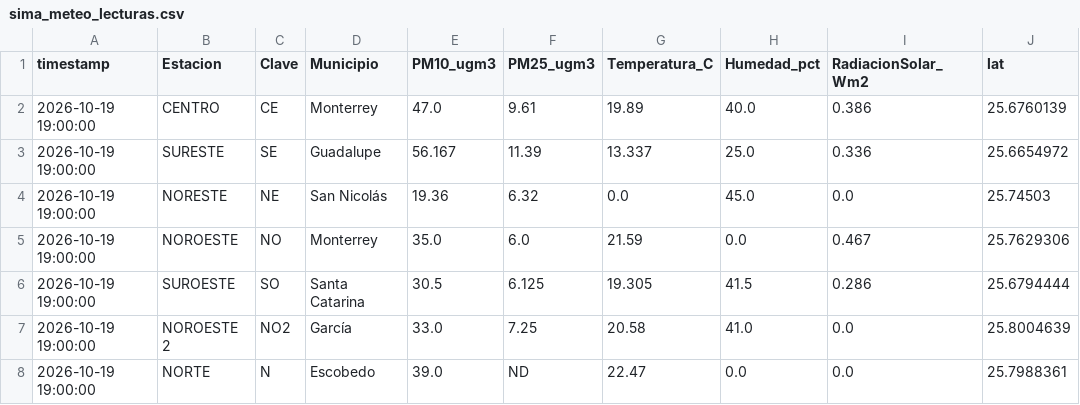
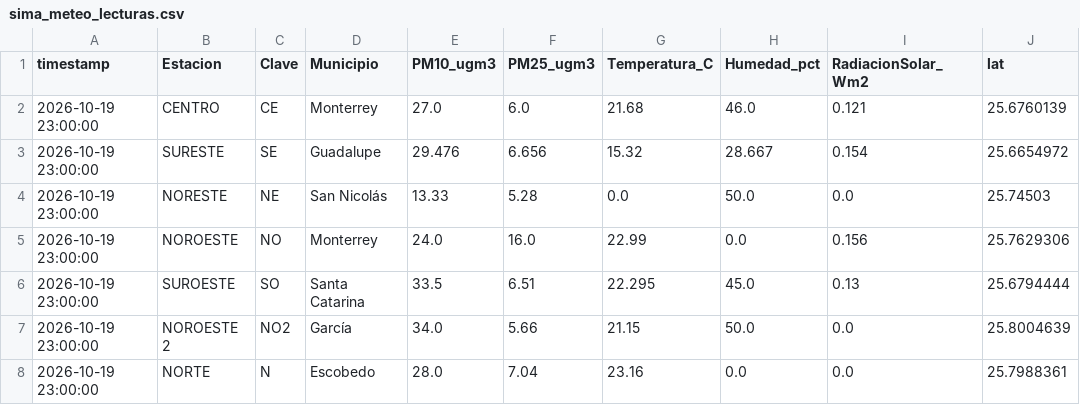
Before and after one commit to vasquez-roberto/capa_meteorologica, a CSV file: SIMA/sima_meteo_lecturas.csv, drawn as a sheet; only a part is shown; the diff covers the shown part only; the diff names each change by its address in the sheet, - before the commit and + after, or states it on an @@ line.

```diff
--- a/SIMA/sima_meteo_lecturas.csv
+++ b/SIMA/sima_meteo_lecturas.csv
-A2:A8 (timestamp): 2026-10-19 19:00:00
+A2:A8 (timestamp): 2026-10-19 23:00:00
-E2 (PM10_ugm3): 47.0
+E2 (PM10_ugm3): 27.0
-F2 (PM25_ugm3): 9.61
+F2 (PM25_ugm3): 6.0
-G2 (Temperatura_C): 19.89
+G2 (Temperatura_C): 21.68
-H2 (Humedad_pct): 40.0
+H2 (Humedad_pct): 46.0
-I2 (RadiacionSolar_Wm2): 0.386
+I2 (RadiacionSolar_Wm2): 0.121
-E3 (PM10_ugm3): 56.167
+E3 (PM10_ugm3): 29.476
-F3 (PM25_ugm3): 11.39
+F3 (PM25_ugm3): 6.656
-G3 (Temperatura_C): 13.337
+G3 (Temperatura_C): 15.32
-H3 (Humedad_pct): 25.0
+H3 (Humedad_pct): 28.667
-I3 (RadiacionSolar_Wm2): 0.336
+I3 (RadiacionSolar_Wm2): 0.154
-E4 (PM10_ugm3): 19.36
+E4 (PM10_ugm3): 13.33
-F4 (PM25_ugm3): 6.32
+F4 (PM25_ugm3): 5.28
-H4 (Humedad_pct): 45.0
+H4 (Humedad_pct): 50.0
-E5 (PM10_ugm3): 35.0
+E5 (PM10_ugm3): 24.0
-F5 (PM25_ugm3): 6.0
+F5 (PM25_ugm3): 16.0
-G5 (Temperatura_C): 21.59
+G5 (Temperatura_C): 22.99
-I5 (RadiacionSolar_Wm2): 0.467
+I5 (RadiacionSolar_Wm2): 0.156
-E6 (PM10_ugm3): 30.5
+E6 (PM10_ugm3): 33.5
-F6 (PM25_ugm3): 6.125
+F6 (PM25_ugm3): 6.51
-G6 (Temperatura_C): 19.305
+G6 (Temperatura_C): 22.295
-H6 (Humedad_pct): 41.5
+H6 (Humedad_pct): 45.0
-I6 (RadiacionSolar_Wm2): 0.286
+I6 (RadiacionSolar_Wm2): 0.13
-E7 (PM10_ugm3): 33.0
+E7 (PM10_ugm3): 34.0
-F7 (PM25_ugm3): 7.25
+F7 (PM25_ugm3): 5.66
-G7 (Temperatura_C): 20.58
+G7 (Temperatura_C): 21.15
-H7 (Humedad_pct): 41.0
+H7 (Humedad_pct): 50.0
-E8 (PM10_ugm3): 39.0
+E8 (PM10_ugm3): 28.0
-F8 (PM25_ugm3): ND
+F8 (PM25_ugm3): 7.04
-G8 (Temperatura_C): 22.47
+G8 (Temperatura_C): 23.16
```
Also changed, not shown: 46 edited cells elsewhere in this file, Purple Air/purpleair_meteo_lecturas.csv, SIMA/sima_meteo_historico.csv, 11 other files.
